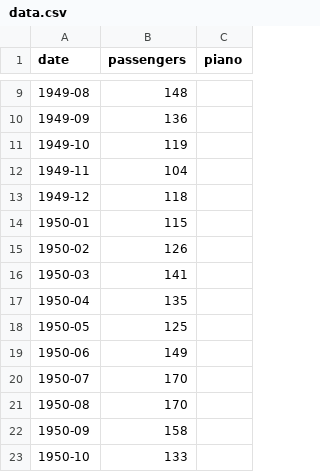
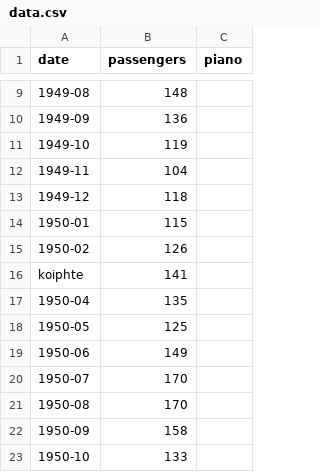
Before and after one commit to DukeSilver16/ProgrammingLab, a CSV file: data.csv, drawn as a sheet; only a part is shown, gaps mark what is left out.

```diff
--- a/data.csv
+++ b/data.csv
@@ -15,3 +15,3 @@ date,passengers, piano
 1950-02,126
-1950-03,141
+koiphte,141
 1950-04,135
```
Also changed, not shown: 1 other file.
